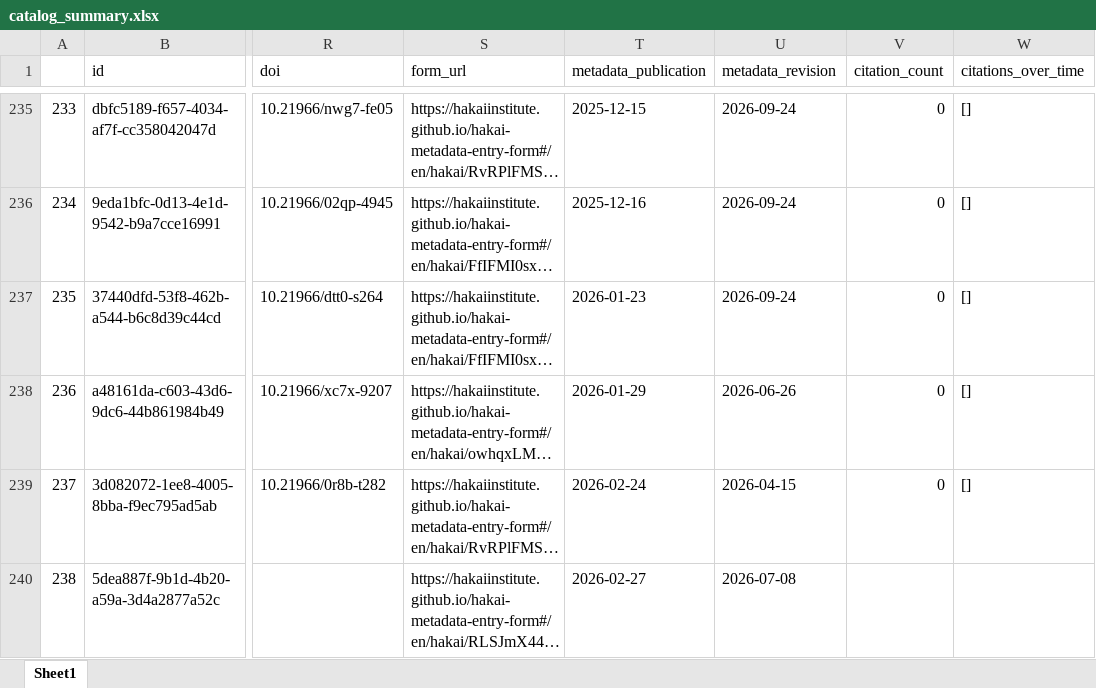
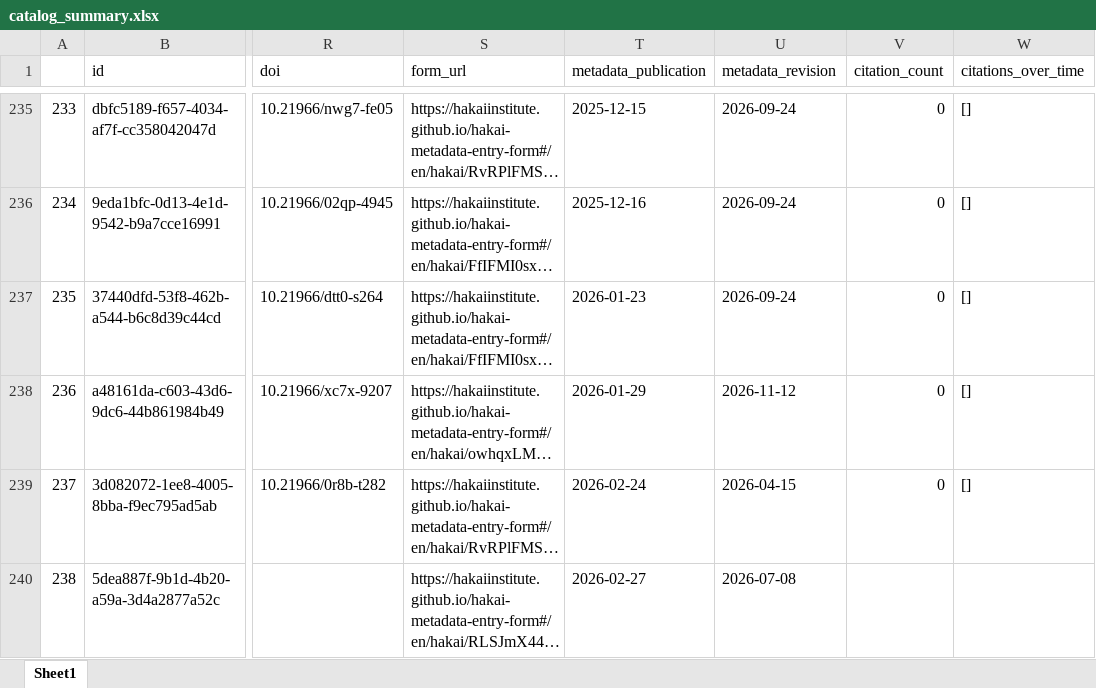
Before and after one commit to HakaiInstitute/hakai-ckan-records-checks, an Excel workbook: docs/catalog_summary.xlsx, sheet Sheet1, drawn as a sheet; only a part is shown, gaps mark what is left out; long unchanged cells end in …; values as stored, in another font and other column widths than the file's, no borders; the diff covers the shown part only; the diff names each change by its address in the sheet, - before the commit and + after, or states it on an @@ line.

```diff
--- a/docs/catalog_summary.xlsx (sheet Sheet1)
+++ b/docs/catalog_summary.xlsx (sheet Sheet1)
-U238 (metadata_revision): 2026-06-26
+U238 (metadata_revision): 2026-11-12
```
Also changed, not shown: 2 moved rows, 4 edited cells and row numbers in column A elsewhere in this sheet, docs/issues_list.xlsx, 8 other files.
